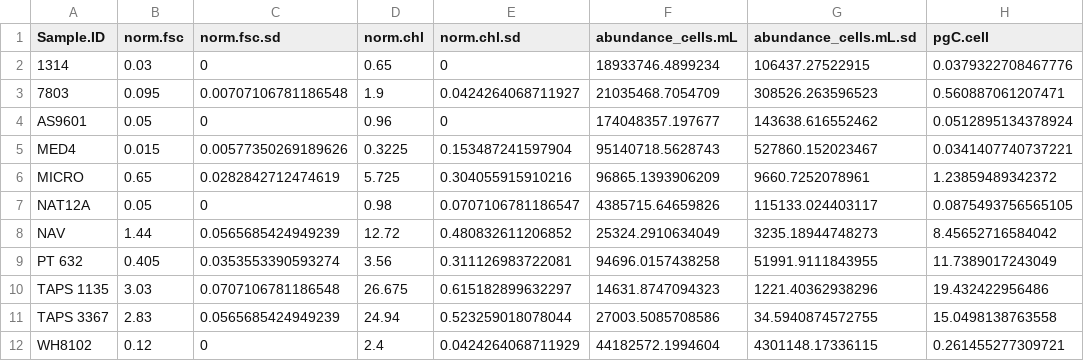
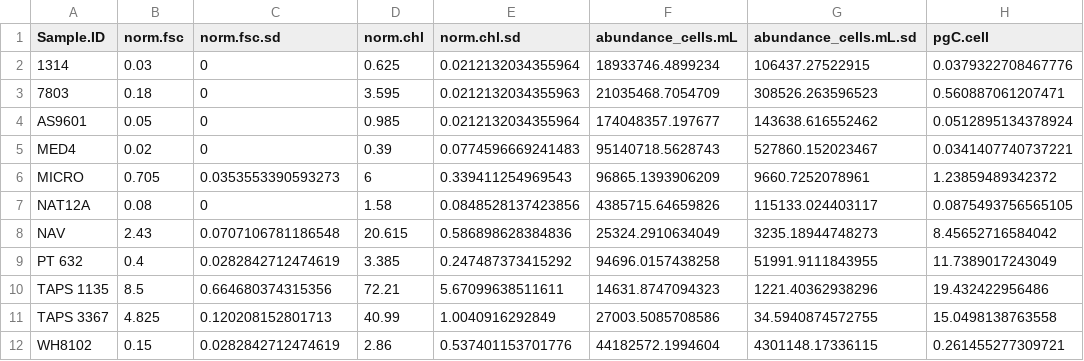
Before and after one commit to seaflow-uw/fsc-poc-calibration, a CSV file: 740-Qc-cultures.csv, drawn as a sheet; only a part is shown; the diff names each change by its address in the sheet, - before the commit and + after, or states it on an @@ line.

```diff
--- a/740-Qc-cultures.csv
+++ b/740-Qc-cultures.csv
-D2 (norm.chl): 0.65
+D2 (norm.chl): 0.625
-E2 (norm.chl.sd): 0
+E2 (norm.chl.sd): 0.0212132034355964
-B3 (norm.fsc): 0.095
+B3 (norm.fsc): 0.18
-C3 (norm.fsc.sd): 0.00707106781186548
+C3 (norm.fsc.sd): 0
-D3 (norm.chl): 1.9
+D3 (norm.chl): 3.595
-E3 (norm.chl.sd): 0.0424264068711927
+E3 (norm.chl.sd): 0.0212132034355963
-D4 (norm.chl): 0.96
+D4 (norm.chl): 0.985
-E4 (norm.chl.sd): 0
+E4 (norm.chl.sd): 0.0212132034355964
-B5 (norm.fsc): 0.015
+B5 (norm.fsc): 0.02
-C5 (norm.fsc.sd): 0.00577350269189626
+C5 (norm.fsc.sd): 0
-D5 (norm.chl): 0.3225
+D5 (norm.chl): 0.39
-E5 (norm.chl.sd): 0.153487241597904
+E5 (norm.chl.sd): 0.0774596669241483
-B6 (norm.fsc): 0.65
+B6 (norm.fsc): 0.705
-C6 (norm.fsc.sd): 0.0282842712474619
+C6 (norm.fsc.sd): 0.0353553390593273
-D6 (norm.chl): 5.725
+D6 (norm.chl): 6
-E6 (norm.chl.sd): 0.304055915910216
+E6 (norm.chl.sd): 0.339411254969543
-B7 (norm.fsc): 0.05
+B7 (norm.fsc): 0.08
-D7 (norm.chl): 0.98
+D7 (norm.chl): 1.58
-E7 (norm.chl.sd): 0.0707106781186547
+E7 (norm.chl.sd): 0.0848528137423856
-B8 (norm.fsc): 1.44
+B8 (norm.fsc): 2.43
-C8 (norm.fsc.sd): 0.0565685424949239
+C8 (norm.fsc.sd): 0.0707106781186548
-D8 (norm.chl): 12.72
+D8 (norm.chl): 20.615
-E8 (norm.chl.sd): 0.480832611206852
+E8 (norm.chl.sd): 0.586898628384836
-B9 (norm.fsc): 0.405
+B9 (norm.fsc): 0.4
-C9 (norm.fsc.sd): 0.0353553390593274
+C9 (norm.fsc.sd): 0.0282842712474619
-D9 (norm.chl): 3.56
+D9 (norm.chl): 3.385
-E9 (norm.chl.sd): 0.311126983722081
+E9 (norm.chl.sd): 0.247487373415292
-B10 (norm.fsc): 3.03
+B10 (norm.fsc): 8.5
-C10 (norm.fsc.sd): 0.0707106781186548
+C10 (norm.fsc.sd): 0.664680374315356
-D10 (norm.chl): 26.675
+D10 (norm.chl): 72.21
-E10 (norm.chl.sd): 0.615182899632297
+E10 (norm.chl.sd): 5.67099638511611
-B11 (norm.fsc): 2.83
+B11 (norm.fsc): 4.825
-C11 (norm.fsc.sd): 0.0565685424949239
+C11 (norm.fsc.sd): 0.120208152801713
-D11 (norm.chl): 24.94
+D11 (norm.chl): 40.99
-E11 (norm.chl.sd): 0.523259018078044
+E11 (norm.chl.sd): 1.0040916292849
-B12 (norm.fsc): 0.12
+B12 (norm.fsc): 0.15
-C12 (norm.fsc.sd): 0
+C12 (norm.fsc.sd): 0.0282842712474619
-D12 (norm.chl): 2.4
+D12 (norm.chl): 2.86
-E12 (norm.chl.sd): 0.0424264068711929
+E12 (norm.chl.sd): 0.537401153701776
```
Also changed, not shown: 740-cultures.csv, 3 other files.
